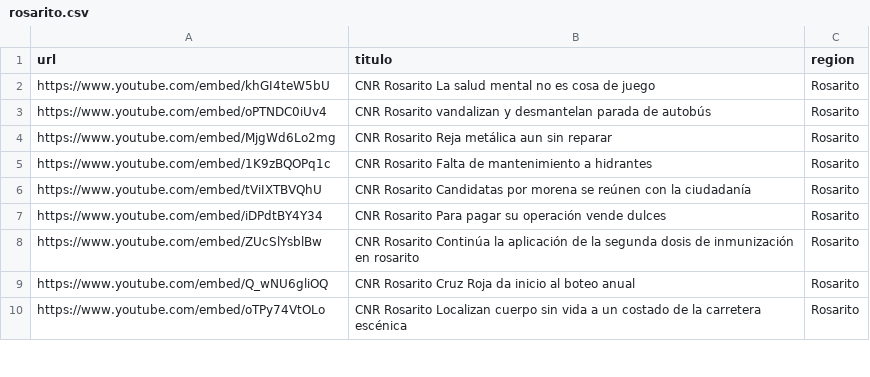
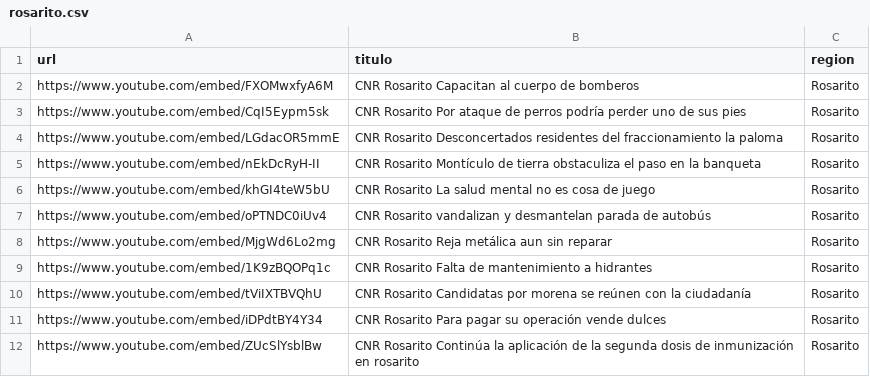
Before and after one commit to MauricioAlcala/cnr.tv, a CSV file: _data/rosarito.csv, drawn as a sheet; only a part is shown; the shorter side is filled out with more unchanged rows.

```diff
--- a/_data/rosarito.csv
+++ b/_data/rosarito.csv
@@ -1,2 +1,6 @@
 url,titulo,region
+https://www.youtube.com/embed/FXOMwxfyA6M,"CNR Rosarito Capacitan al cuerpo de bomberos",Rosarito
+https://www.youtube.com/embed/CqI5Eypm5sk,"CNR Rosarito Por ataque de perros podría perder uno de sus pies",Rosarito
+https://www.youtube.com/embed/LGdacOR5mmE,"CNR Rosarito Desconcertados residentes del fraccionamiento la paloma",Rosarito
+https://www.youtube.com/embed/nEkDcRyH-II,"CNR Rosarito Montículo de tierra obstaculiza el paso en la banqueta",Rosarito
 https://www.youtube.com/embed/khGI4teW5bU,"CNR Rosarito La salud mental no es cosa de juego",Rosarito
```
Also changed, not shown: _data/mexicali.csv, _data/tecate.csv, 1 other file.
